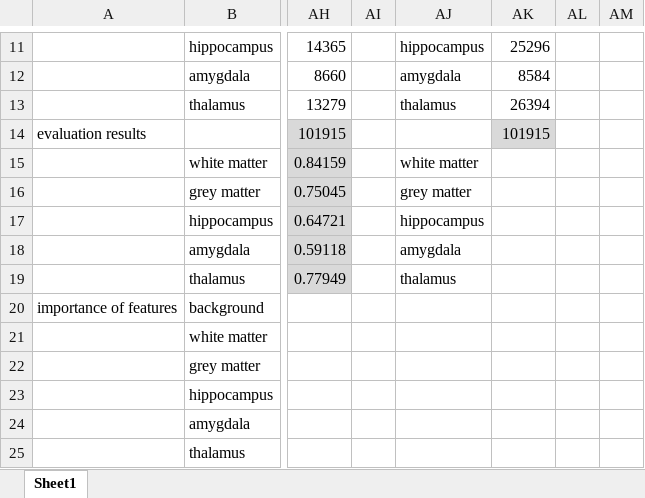
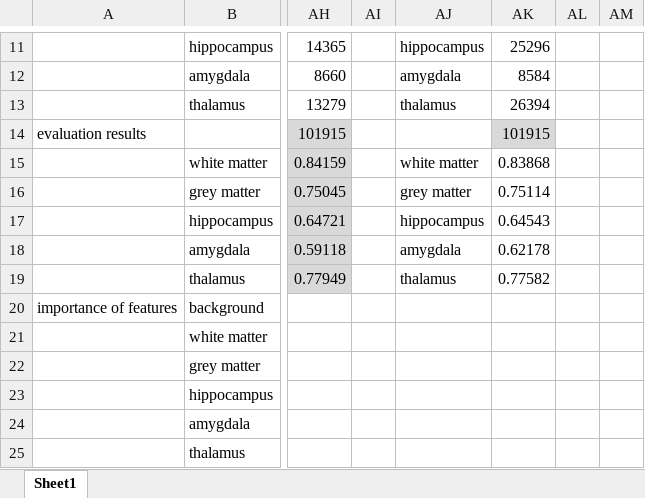
Before and after one commit to mhayoz/MIALab, an Excel workbook: results.xlsx, sheet Sheet1, drawn as a sheet; only a part is shown, gaps mark what is left out; values as stored, in another font and other column widths than the file's, no borders; the diff names each change by its address in the sheet, - before the commit and + after, or states it on an @@ line.

Commit message:
new results with larger dataset

```diff
--- a/results.xlsx (sheet Sheet1)
+++ b/results.xlsx (sheet Sheet1)
-AK15: (empty)
+AK15: 0.83868
-AK16: (empty)
+AK16: 0.75114
-AK17: (empty)
+AK17: 0.64543
-AK18: (empty)
+AK18: 0.62178
-AK19: (empty)
+AK19: 0.77582
```
